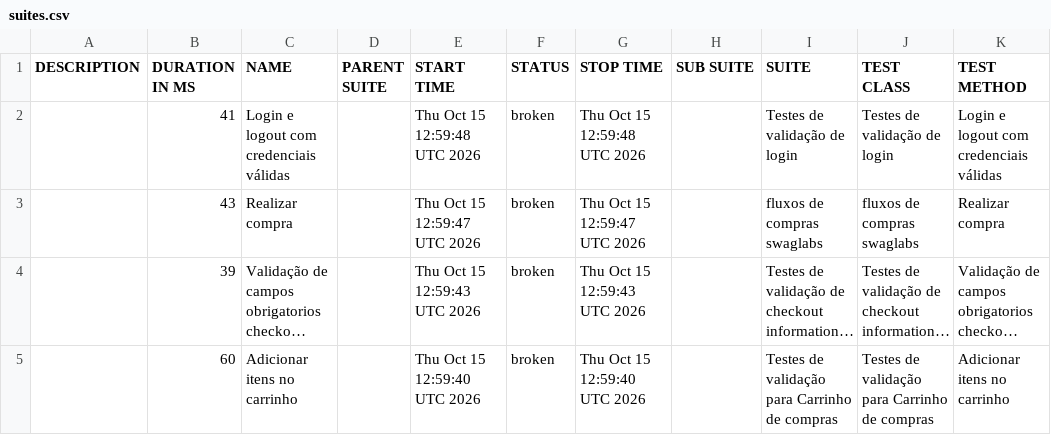
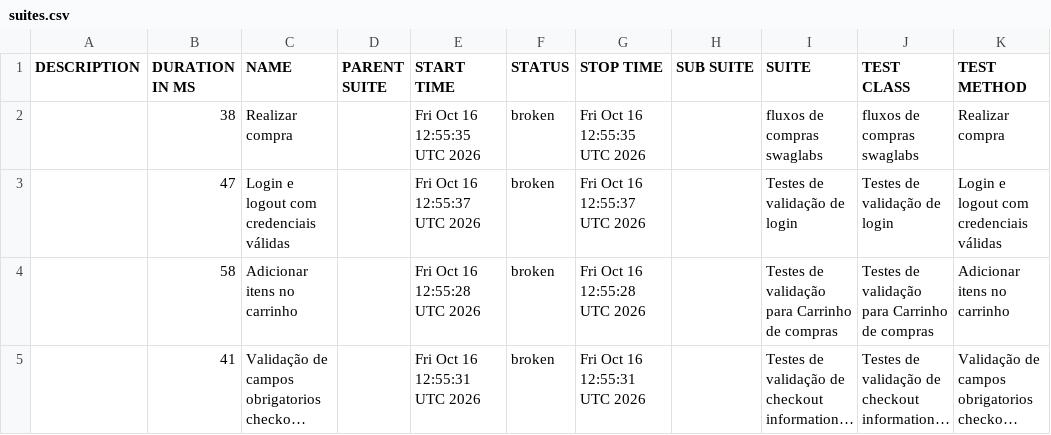
Before and after one commit to diegobbarbosa09/Automacao_swaglabs_cypress, a CSV file: data/suites.csv, drawn as a sheet; long unchanged cells end in …; removed rows and columns are numbered as before the commit, all else as after; the diff names each change by its address in the sheet, - before the commit and + after, or states it on an @@ line.

```diff
--- a/data/suites.csv
+++ b/data/suites.csv
-row 2:  | 41 | Login e logout com credenciais válidas |  | Thu Oct 15 12:59:48 UTC 2026 | broken | Thu Oct 15 12:59:48 UTC 2026 |  | Testes de validação de login | Testes de validação de login | Login e logout com credenciais válidas
-B2 (DURATION IN MS): 43
+B2 (DURATION IN MS): 38
-E2 (START TIME): Thu Oct 15 12:59:47 UTC 2026
+E2 (START TIME): Fri Oct 16 12:55:35 UTC 2026
-G2 (STOP TIME): Thu Oct 15 12:59:47 UTC 2026
+G2 (STOP TIME): Fri Oct 16 12:55:35 UTC 2026
+row 3:  | 47 | Login e logout com credenciais válidas |  | Fri Oct 16 12:55:37 UTC 2026 | broken | Fri Oct 16 12:55:37 UTC 2026 |  | Testes de validação de login | Testes de validação de login | Login e logout com credenciais válidas
+row 4:  | 58 | Adicionar itens no carrinho |  | Fri Oct 16 12:55:28 UTC 2026 | broken | Fri Oct 16 12:55:28 UTC 2026 |  | Testes de validação para Carrinho de compras | Testes de validação para Carrinho de compras | Adicionar itens no carrinho
-B5 (DURATION IN MS): 39
+B5 (DURATION IN MS): 41
-E5 (START TIME): Thu Oct 15 12:59:43 UTC 2026
+E5 (START TIME): Fri Oct 16 12:55:31 UTC 2026
-G5 (STOP TIME): Thu Oct 15 12:59:43 UTC 2026
+G5 (STOP TIME): Fri Oct 16 12:55:31 UTC 2026
-row 5:  | 60 | Adicionar itens no carrinho |  | Thu Oct 15 12:59:40 UTC 2026 | broken | Thu Oct 15 12:59:40 UTC 2026 |  | Testes de validação para Carrinho de compras | Testes de validação para Carrinho de compras | Adicionar itens no carrinho
```
Also changed, not shown: 23 other files.
